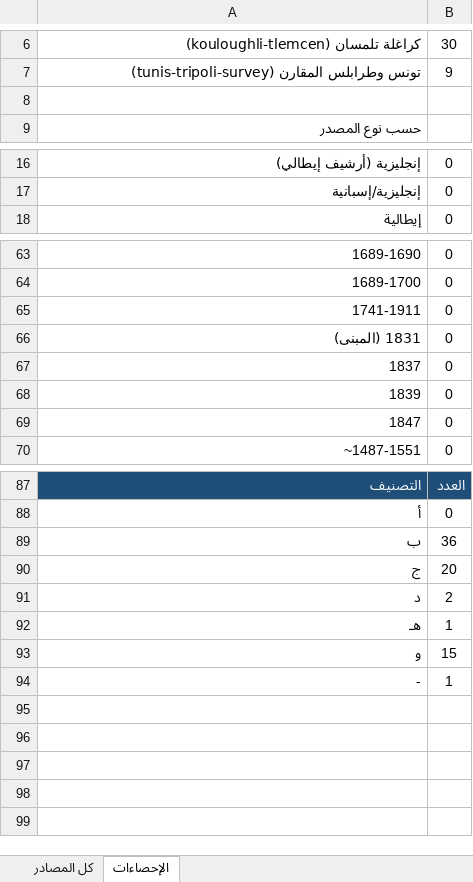
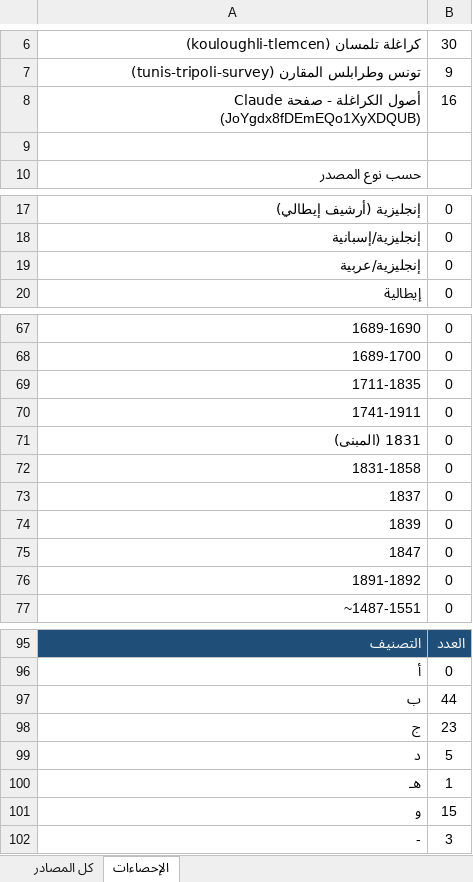
Before and after one commit to albrbar/dr-rajab-legal, an Excel workbook: research/kouloughli-sources-master-2026-11-18.xlsx, sheet الإحصاءات, drawn as a sheet; only a part is shown, gaps mark what is left out; values as stored, in another font and other column widths than the file's, no borders; addresses are those after the commit; the diff covers the shown part only; the diff names each change by its address in the sheet, - before the commit and + after, or states it on an @@ line.

```diff
--- a/research/kouloughli-sources-master-2026-11-18.xlsx (sheet الإحصاءات)
+++ b/research/kouloughli-sources-master-2026-11-18.xlsx (sheet الإحصاءات)
+row 8: أصول الكراغلة - صفحة Claude (JoYgdx8fDEmEQo1XyXDQUB) | 16
+row 19: إنجليزية/عربية | 0
+row 69: 1711-1835 | 0
+row 72: 1831-1858 | 0
+row 76: 1891-1892 | 0
-B97: 36
+B97: 44
-B98: 20
+B98: 23
-B99: 2
+B99: 5
-B102: 1
+B102: 3
```
Also changed, not shown: 3 added rows elsewhere in this sheet, sheet كل المصادر, formulas that keep their value.
